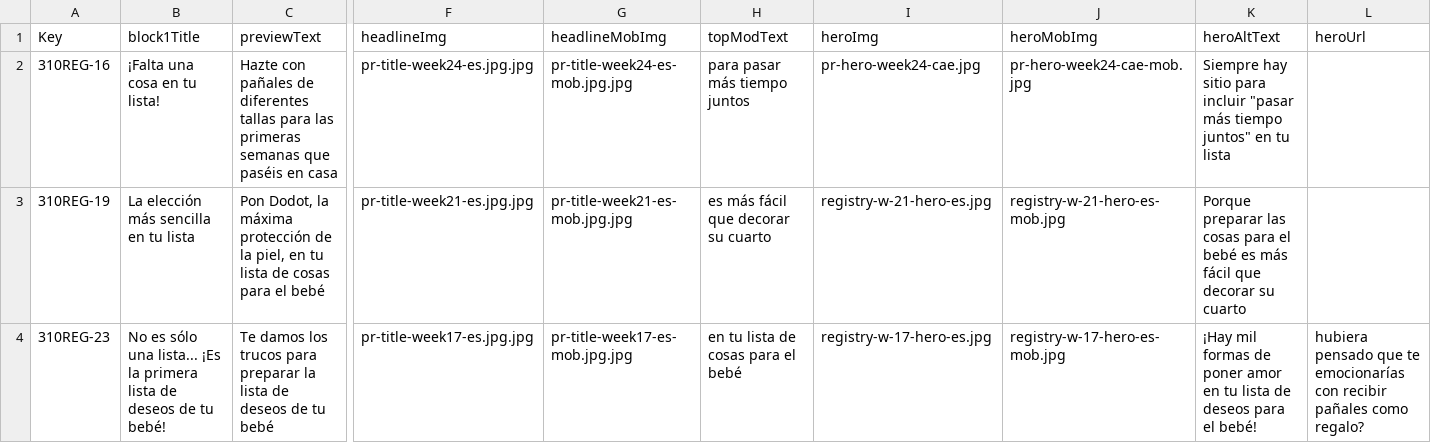
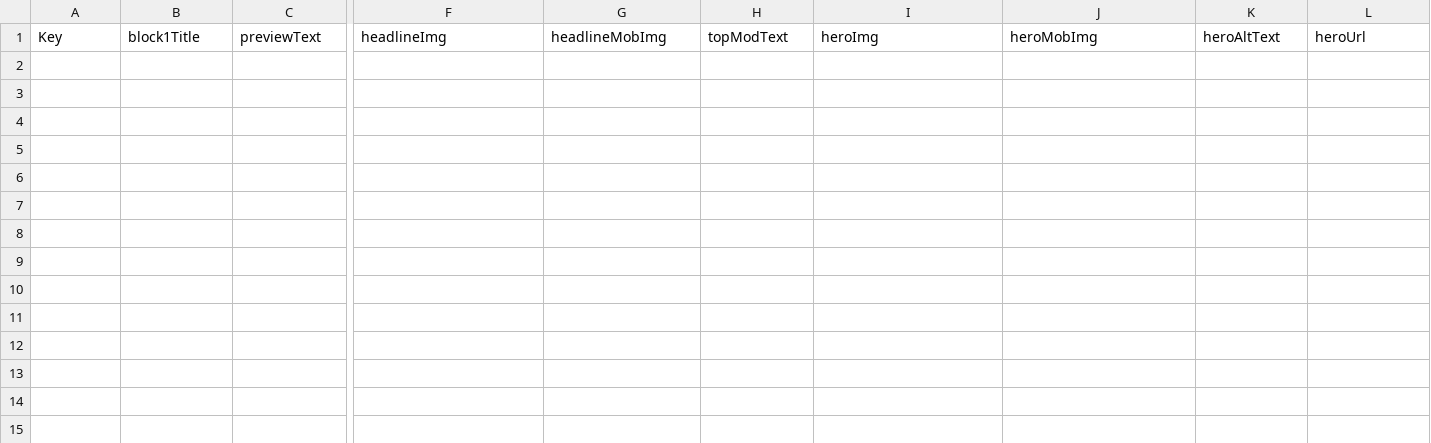
Before and after one commit to tsitoR/csv-to-contentful, a CSV file: data/files/file.csv, drawn as a sheet; only a part is shown, gaps mark what is left out; rows hold the shown columns only; the diff names each change by its address in the sheet, - before the commit and + after, or states it on an @@ line.

Commit message:
Update file.csv

```diff
--- a/data/files/file.csv
+++ b/data/files/file.csv
-row 2: 310REG-16 | ¡Falta una cosa en tu lista! | Hazte con pañales de diferentes tallas para las primeras semanas que paséis en casa | pr-title-week24-es.jpg.jpg | pr-title-week24-es-mob.jpg.jpg | para pasar más tiempo juntos | pr-hero-week24-cae.jpg | pr-hero-week24-cae-mob.jpg | Siempre hay sitio para incluir "pasar más tiempo juntos" en tu lista
-row 3: 310REG-19 | La elección más sencilla en tu lista | Pon Dodot, la máxima protección de la piel, en tu lista de cosas para el bebé | pr-title-week21-es.jpg.jpg | pr-title-week21-es-mob.jpg.jpg | es más fácil que decorar su cuarto | registry-w-21-hero-es.jpg | registry-w-21-hero-es-mob.jpg | Porque preparar las cosas para el bebé es más fácil que decorar su cuarto
-row 4: 310REG-23 | No es sólo una lista... ¡Es la primera lista de deseos de tu bebé! | Te damos los trucos para preparar la lista de deseos de tu bebé | pr-title-week17-es.jpg.jpg | pr-title-week17-es-mob.jpg.jpg | en tu lista de cosas para el bebé | registry-w-17-hero-es.jpg | registry-w-17-hero-es-mob.jpg | ¡Hay mil formas de poner amor en tu lista de deseos para el bebé! | hubiera pensado que te emocionarías con recibir pañales como regalo?
```
